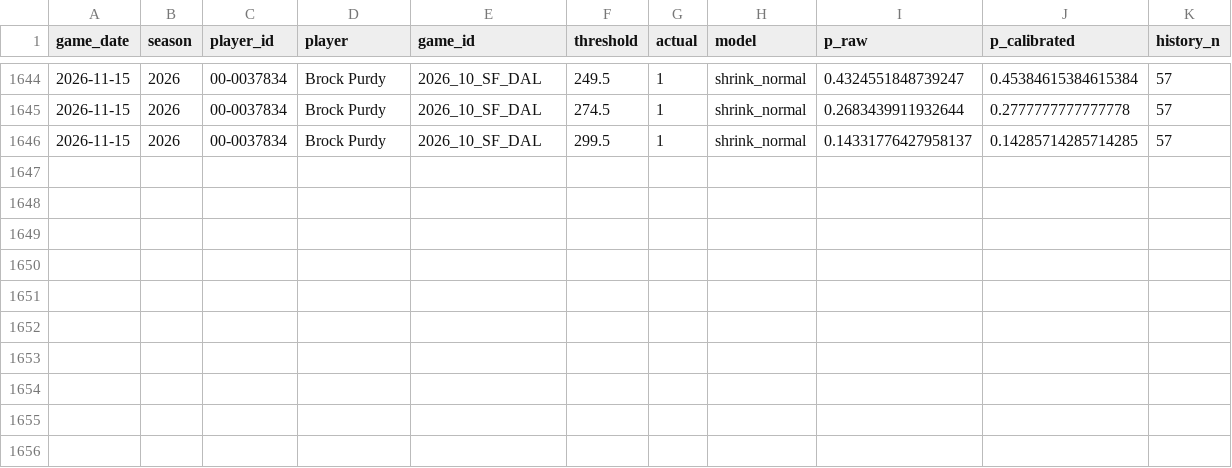
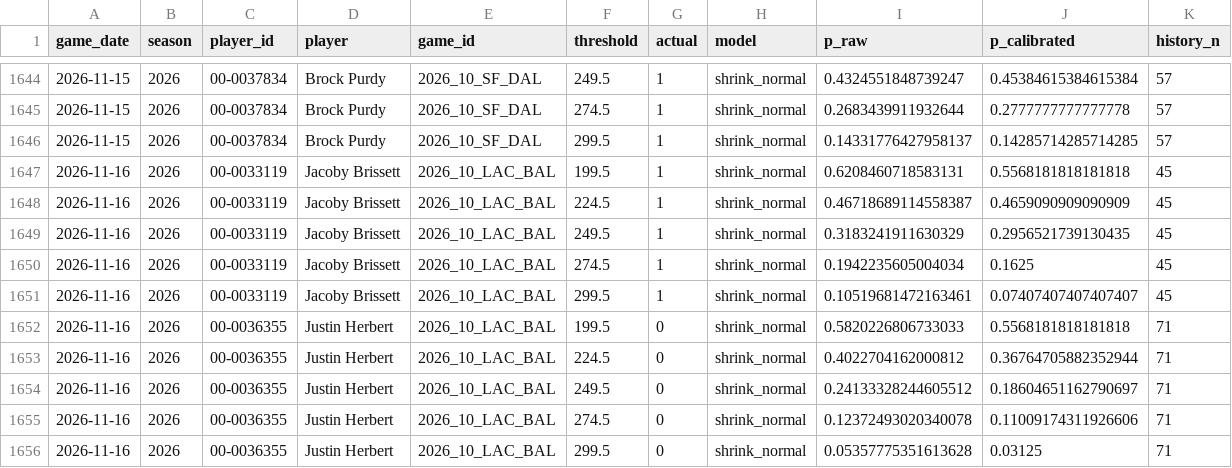
Before and after one commit to jacksonpacksin/nfl-prediction-engine, a CSV file: data/v05_holdout_predictions.csv, drawn as a sheet; only a part is shown, gaps mark what is left out; the diff names each change by its address in the sheet, - before the commit and + after, or states it on an @@ line.

```diff
--- a/data/v05_holdout_predictions.csv
+++ b/data/v05_holdout_predictions.csv
+row 1647: 2026-11-16 | 2026 | 00-0033119 | Jacoby Brissett | 2026_10_LAC_BAL | 199.5 | 1 | shrink_normal | 0.6208460718583131 | 0.5568181818181818 | 45
+row 1648: 2026-11-16 | 2026 | 00-0033119 | Jacoby Brissett | 2026_10_LAC_BAL | 224.5 | 1 | shrink_normal | 0.46718689114558387 | 0.4659090909090909 | 45
+row 1649: 2026-11-16 | 2026 | 00-0033119 | Jacoby Brissett | 2026_10_LAC_BAL | 249.5 | 1 | shrink_normal | 0.3183241911630329 | 0.2956521739130435 | 45
+row 1650: 2026-11-16 | 2026 | 00-0033119 | Jacoby Brissett | 2026_10_LAC_BAL | 274.5 | 1 | shrink_normal | 0.1942235605004034 | 0.1625 | 45
+row 1651: 2026-11-16 | 2026 | 00-0033119 | Jacoby Brissett | 2026_10_LAC_BAL | 299.5 | 1 | shrink_normal | 0.10519681472163461 | 0.07407407407407407 | 45
+row 1652: 2026-11-16 | 2026 | 00-0036355 | Justin Herbert | 2026_10_LAC_BAL | 199.5 | 0 | shrink_normal | 0.5820226806733033 | 0.5568181818181818 | 71
+row 1653: 2026-11-16 | 2026 | 00-0036355 | Justin Herbert | 2026_10_LAC_BAL | 224.5 | 0 | shrink_normal | 0.4022704162000812 | 0.36764705882352944 | 71
+row 1654: 2026-11-16 | 2026 | 00-0036355 | Justin Herbert | 2026_10_LAC_BAL | 249.5 | 0 | shrink_normal | 0.24133328244605512 | 0.18604651162790697 | 71
+row 1655: 2026-11-16 | 2026 | 00-0036355 | Justin Herbert | 2026_10_LAC_BAL | 274.5 | 0 | shrink_normal | 0.12372493020340078 | 0.11009174311926606 | 71
+row 1656: 2026-11-16 | 2026 | 00-0036355 | Justin Herbert | 2026_10_LAC_BAL | 299.5 | 0 | shrink_normal | 0.05357775351613628 | 0.03125 | 71
```
Also changed, not shown: data/backtest_predictions.csv, data/qb_game_logs.csv, 15 other files.
